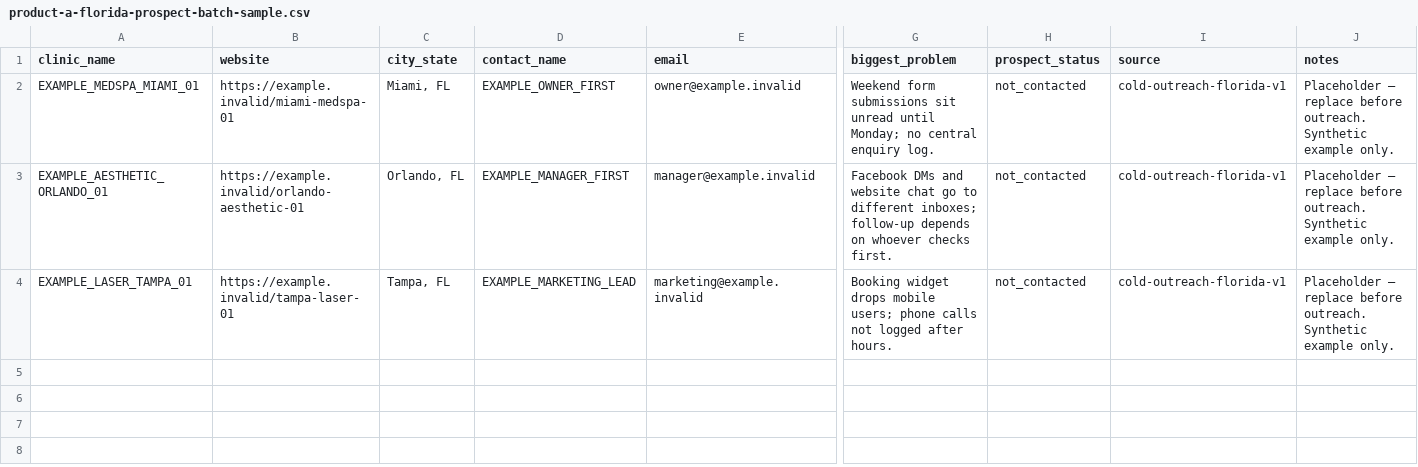
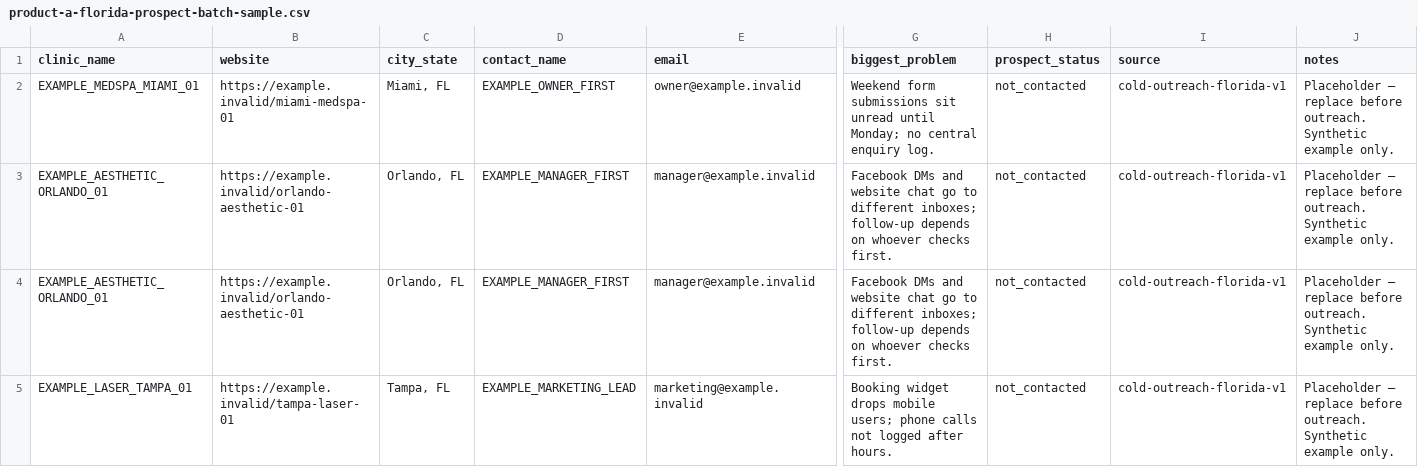
Before and after one commit to antonvdberg-bit/corpflow-ai-command-center, a CSV file: docs/product/product-a-csv-templates/product-a-florida-prospect-batch-sample.csv, drawn as a sheet; only a part is shown, gaps mark what is left out; rows hold the shown columns only; the diff names each change by its address in the sheet, - before the commit and + after, or states it on an @@ line.

```diff
--- a/docs/product/product-a-csv-templates/product-a-florida-prospect-batch-sample.csv
+++ b/docs/product/product-a-csv-templates/product-a-florida-prospect-batch-sample.csv
+row 3: EXAMPLE_AESTHETIC_ORLANDO_01 | https://example.invalid/orlando-aesthetic-01 | Orlando, FL | EXAMPLE_MANAGER_FIRST | manager@example.invalid | Facebook DMs and website chat go to different inboxes; follow-up depends on whoever checks first. | not_contacted | cold-outreach-florida-v1 | Placeholder — replace before outreach. Synthetic example only.
```
Also changed, not shown: 3 other files.
